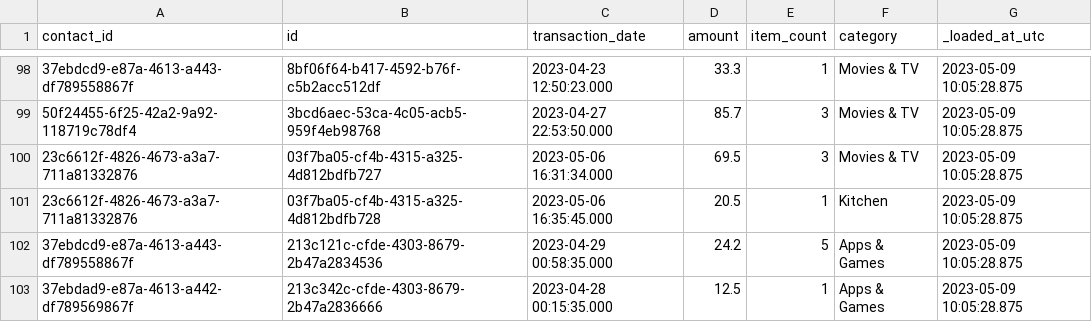
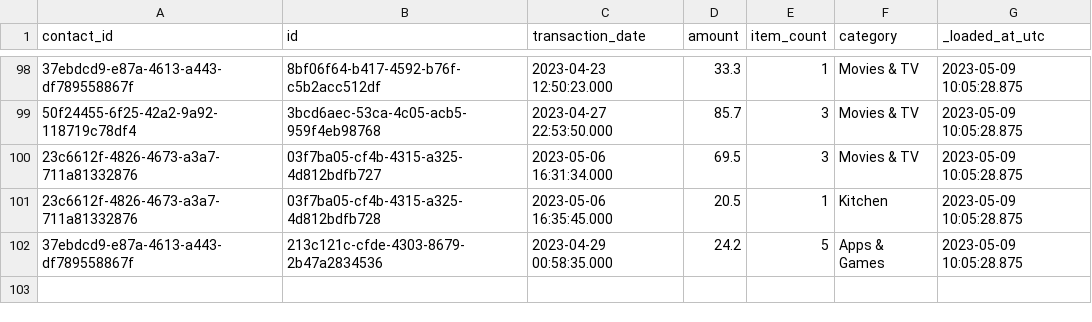
Before and after one commit to Zviad1990/hipages, a CSV file: customer360/integration_tests/seeds/transactions.csv, drawn as a sheet; only a part is shown, gaps mark what is left out; the diff names each change by its address in the sheet, - before the commit and + after, or states it on an @@ line.

Commit message:
- add relationships test in source table - erase row from seed transactions with incorrect contact_id

```diff
--- a/customer360/integration_tests/seeds/transactions.csv
+++ b/customer360/integration_tests/seeds/transactions.csv
-row 103: 37ebdad9-e87a-4613-a442-df789569867f | 213c342c-cfde-4303-8679-2b47a2836666 | 2023-04-28 00:15:35.000 | 12.5 | 1 | Apps & Games | 2023-05-09 10:05:28.875
```
Also changed, not shown: 2 other files.
